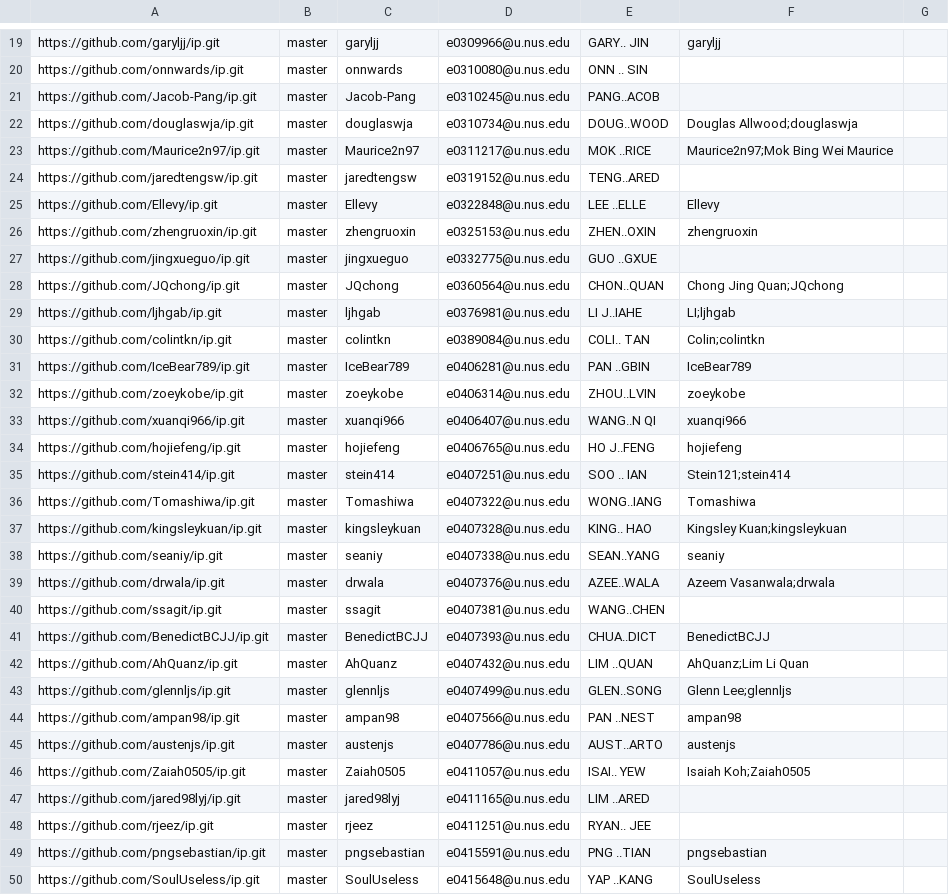
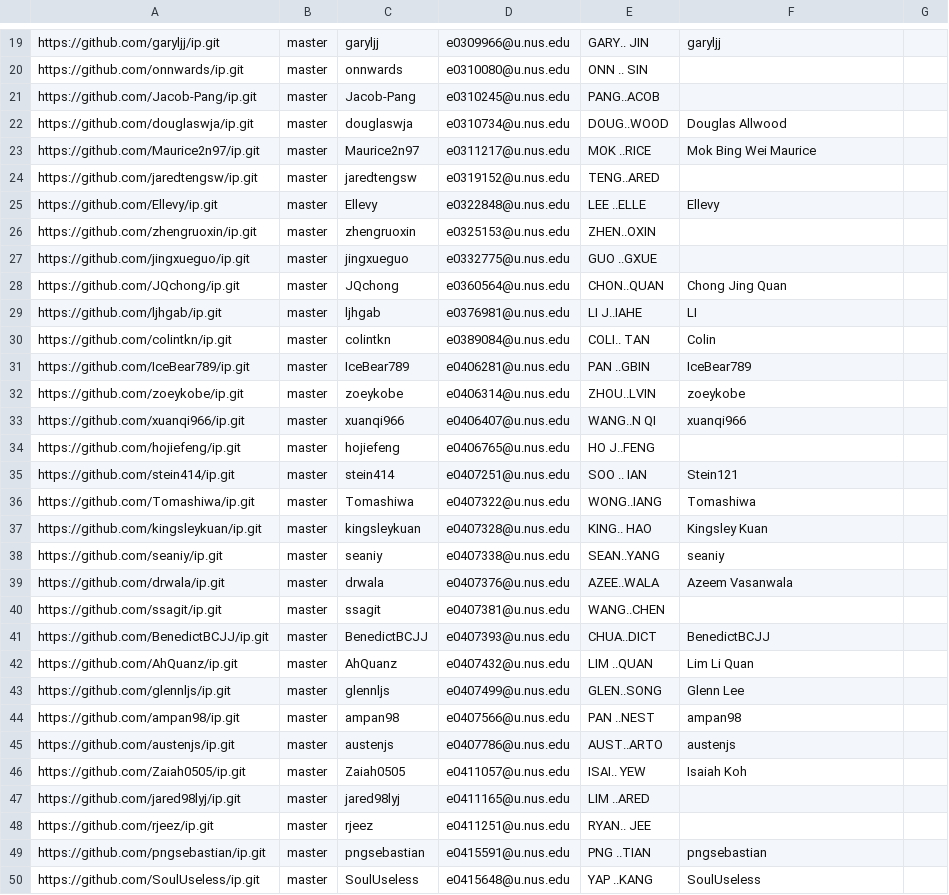
Before and after one commit to nus-cs2103-AY2021S2/ip-dashboard, a CSV file: configs/author-config.csv, drawn as a sheet; only a part is shown, gaps mark what is left out; the diff covers the shown part only.

Commit message:
Remove remaining usernames

```diff
--- a/configs/author-config.csv
+++ b/configs/author-config.csv
@@ -21,11 +21,11 @@ https://github.com/onnwards/ip.git,master,onnwards,e0310080@u.nus.edu,ONN .. SIN
 https://github.com/Jacob-Pang/ip.git,master,Jacob-Pang,e0310245@u.nus.edu,PANG..ACOB,,
-https://github.com/douglaswja/ip.git,master,douglaswja,e0310734@u.nus.edu,DOUG..WOOD,Douglas Allwood;douglaswja,
-https://github.com/Maurice2n97/ip.git,master,Maurice2n97,e0311217@u.nus.edu,MOK ..RICE,Maurice2n97;Mok Bing Wei Maurice,
+https://github.com/douglaswja/ip.git,master,douglaswja,e0310734@u.nus.edu,DOUG..WOOD,Douglas Allwood,
+https://github.com/Maurice2n97/ip.git,master,Maurice2n97,e0311217@u.nus.edu,MOK ..RICE,Mok Bing Wei Maurice,
 https://github.com/jaredtengsw/ip.git,master,jaredtengsw,e0319152@u.nus.edu,TENG..ARED,,
 https://github.com/Ellevy/ip.git,master,Ellevy,e0322848@u.nus.edu,LEE ..ELLE,Ellevy,
-https://github.com/zhengruoxin/ip.git,master,zhengruoxin,e0325153@u.nus.edu,ZHEN..OXIN,zhengruoxin,
+https://github.com/zhengruoxin/ip.git,master,zhengruoxin,e0325153@u.nus.edu,ZHEN..OXIN,,
 https://github.com/jingxueguo/ip.git,master,jingxueguo,e0332775@u.nus.edu,GUO ..GXUE,,
-https://github.com/JQchong/ip.git,master,JQchong,e0360564@u.nus.edu,CHON..QUAN,Chong Jing Quan;JQchong,
-https://github.com/ljhgab/ip.git,master,ljhgab,e0376981@u.nus.edu,LI J..IAHE,LI;ljhgab,
-https://github.com/colintkn/ip.git,master,colintkn,e0389084@u.nus.edu,COLI.. TAN,Colin;colintkn,
+https://github.com/JQchong/ip.git,master,JQchong,e0360564@u.nus.edu,CHON..QUAN,Chong Jing Quan,
+https://github.com/ljhgab/ip.git,master,ljhgab,e0376981@u.nus.edu,LI J..IAHE,LI,
+https://github.com/colintkn/ip.git,master,colintkn,e0389084@u.nus.edu,COLI.. TAN,Colin,
 https://github.com/IceBear789/ip.git,master,IceBear789,e0406281@u.nus.edu,PAN ..GBIN,IceBear789,
@@ -33,15 +33,15 @@ https://github.com/zoeykobe/ip.git,master,zoeykobe,e0406314@u.nus.edu,ZHOU..LVIN
 https://github.com/xuanqi966/ip.git,master,xuanqi966,e0406407@u.nus.edu,WANG..N QI,xuanqi966,
-https://github.com/hojiefeng/ip.git,master,hojiefeng,e0406765@u.nus.edu,HO J..FENG,hojiefeng,
-https://github.com/stein414/ip.git,master,stein414,e0407251@u.nus.edu,SOO .. IAN,Stein121;stein414,
+https://github.com/hojiefeng/ip.git,master,hojiefeng,e0406765@u.nus.edu,HO J..FENG,,
+https://github.com/stein414/ip.git,master,stein414,e0407251@u.nus.edu,SOO .. IAN,Stein121,
 https://github.com/Tomashiwa/ip.git,master,Tomashiwa,e0407322@u.nus.edu,WONG..IANG,Tomashiwa,
-https://github.com/kingsleykuan/ip.git,master,kingsleykuan,e0407328@u.nus.edu,KING.. HAO,Kingsley Kuan;kingsleykuan,
+https://github.com/kingsleykuan/ip.git,master,kingsleykuan,e0407328@u.nus.edu,KING.. HAO,Kingsley Kuan,
 https://github.com/seaniy/ip.git,master,seaniy,e0407338@u.nus.edu,SEAN..YANG,seaniy,
-https://github.com/drwala/ip.git,master,drwala,e0407376@u.nus.edu,AZEE..WALA,Azeem Vasanwala;drwala,
+https://github.com/drwala/ip.git,master,drwala,e0407376@u.nus.edu,AZEE..WALA,Azeem Vasanwala,
 https://github.com/ssagit/ip.git,master,ssagit,e0407381@u.nus.edu,WANG..CHEN,,
 https://github.com/BenedictBCJJ/ip.git,master,BenedictBCJJ,e0407393@u.nus.edu,CHUA..DICT,BenedictBCJJ,
-https://github.com/AhQuanz/ip.git,master,AhQuanz,e0407432@u.nus.edu,LIM ..QUAN,AhQuanz;Lim Li Quan,
-https://github.com/glennljs/ip.git,master,glennljs,e0407499@u.nus.edu,GLEN..SONG,Glenn Lee;glennljs,
+https://github.com/AhQuanz/ip.git,master,AhQuanz,e0407432@u.nus.edu,LIM ..QUAN,Lim Li Quan,
+https://github.com/glennljs/ip.git,master,glennljs,e0407499@u.nus.edu,GLEN..SONG,Glenn Lee,
 https://github.com/ampan98/ip.git,master,ampan98,e0407566@u.nus.edu,PAN ..NEST,ampan98,
 https://github.com/austenjs/ip.git,master,austenjs,e0407786@u.nus.edu,AUST..ARTO,austenjs,
-https://github.com/Zaiah0505/ip.git,master,Zaiah0505,e0411057@u.nus.edu,ISAI.. YEW,Isaiah Koh;Zaiah0505,
+https://github.com/Zaiah0505/ip.git,master,Zaiah0505,e0411057@u.nus.edu,ISAI.. YEW,Isaiah Koh,
 https://github.com/jared98lyj/ip.git,master,jared98lyj,e0411165@u.nus.edu,LIM ..ARED,,
```
Also changed, not shown: 69 edited cells elsewhere in this file.
